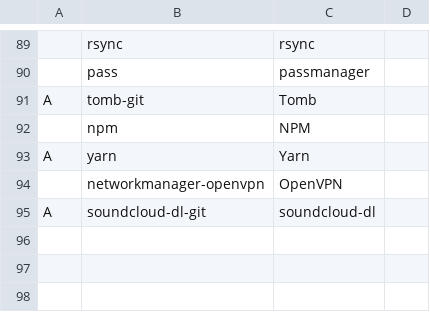
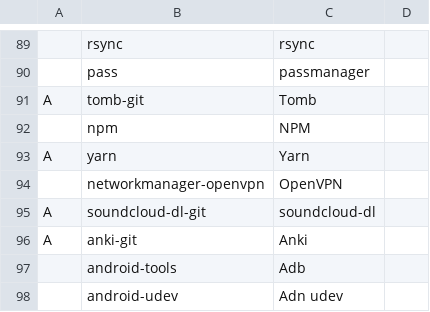
Before and after one commit to curzes/scripts, a CSV file: progs.csv, drawn as a sheet; only a part is shown, gaps mark what is left out; the diff names each change by its address in the sheet, - before the commit and + after, or states it on an @@ line.

```diff
--- a/progs.csv
+++ b/progs.csv
+row 96: A | anki-git | Anki
+row 97:  | android-tools | Adb
+row 98:  | android-udev | Adn udev
```
Also changed, not shown: 1 other file.
